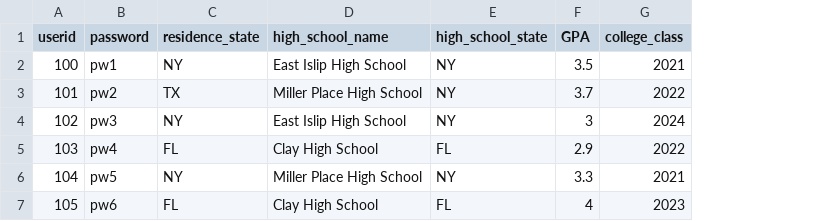
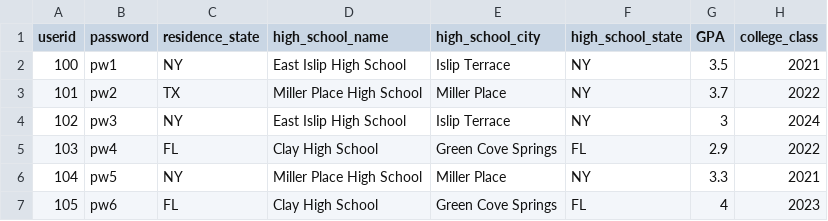
Before and after one commit to mseh1128/CSE416-c4me, a CSV file: backend/routes/StudentDataset/student_profile_dataset.csv, drawn as a sheet; only a part is shown; the diff names each change by its address in the sheet, - before the commit and + after, or states it on an @@ line.

Commit message:
Add high school city to students file

```diff
--- a/backend/routes/StudentDataset/student_profile_dataset.csv
+++ b/backend/routes/StudentDataset/student_profile_dataset.csv
+column E (high_school_city), rows 2-7: Islip Terrace | Miller Place | Islip Terrace | Green Cove Springs | Miller Place | Green Cove Springs
```
Also changed, not shown: 1 other file.
